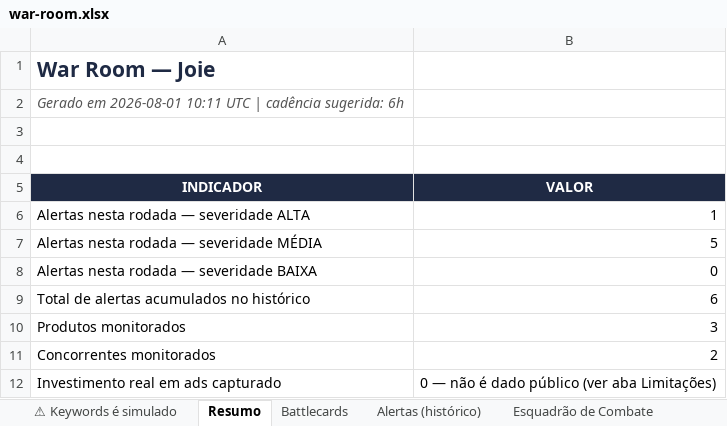
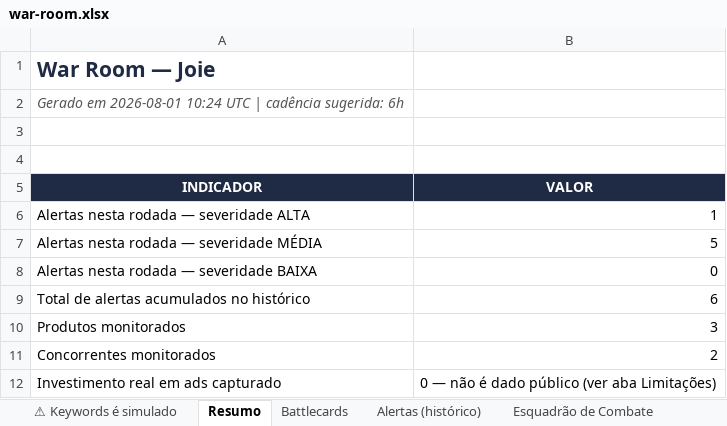
Before and after one commit to jrsanches1975/jrsanches, an Excel workbook: war-room-concorrencia/contexto-e-apoio/arquivos-finais/war-room.xlsx, sheet Resumo, drawn as a sheet; values as stored, in another font and other column widths than the file's, no borders; the diff names each change by its address in the sheet, - before the commit and + after, or states it on an @@ line.

```diff
--- a/war-room-concorrencia/contexto-e-apoio/arquivos-finais/war-room.xlsx (sheet Resumo)
+++ b/war-room-concorrencia/contexto-e-apoio/arquivos-finais/war-room.xlsx (sheet Resumo)
-A2 (INDICADOR): …em 2026-08-01 10:11 UTC |…
+A2 (INDICADOR): …em 2026-08-01 10:24 UTC |…
```
Also changed, not shown: sheet Alertas (histórico), sheet Google Shopping, sheet Radar ML, 3 other files.
